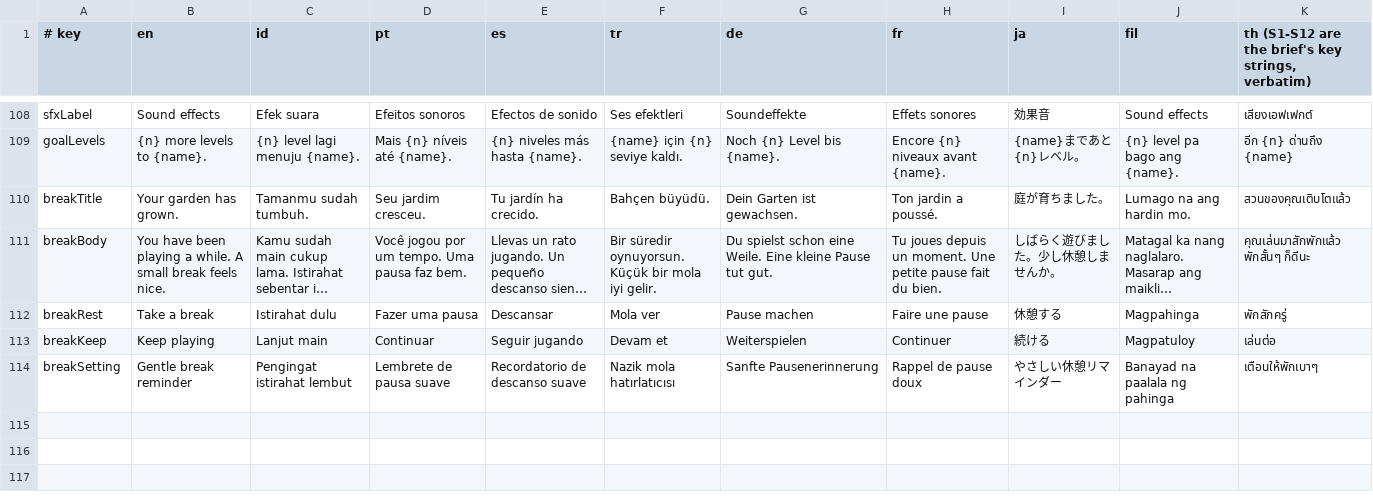
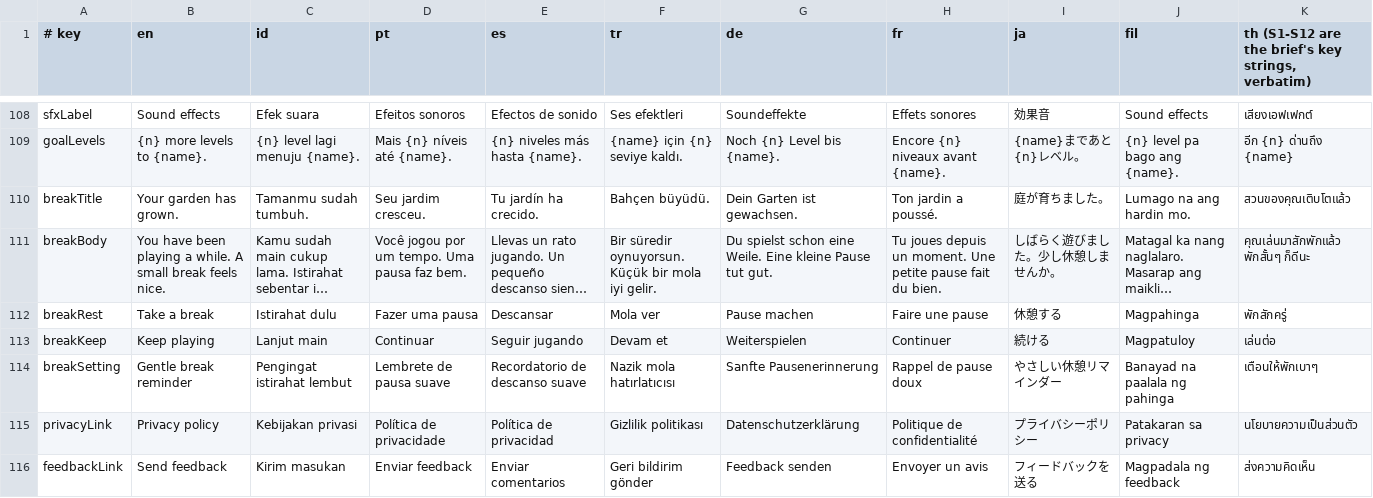
Before and after one commit to wijh7/calm-mahjong, a TSV file: tools/strings.tsv, drawn as a sheet; only a part is shown, gaps mark what is left out; long unchanged cells end in …; the diff names each change by its address in the sheet, - before the commit and + after, or states it on an @@ line.

```diff
--- a/tools/strings.tsv
+++ b/tools/strings.tsv
+row 115: privacyLink | Privacy policy | Kebijakan privasi | Política de privacidade | Política de privacidad | Gizlilik politikası | Datenschutzerklärung | Politique de confidentialité | プライバシーポリシー | Patakaran sa privacy | นโยบายความเป็นส่วนตัว
+row 116: feedbackLink | Send feedback | Kirim masukan | Enviar feedback | Enviar comentarios | Geri bildirim gönder | Feedback senden | Envoyer un avis | フィードバックを送る | Magpadala ng feedback | ส่งความคิดเห็น
```
Also changed, not shown: 12 other files.
